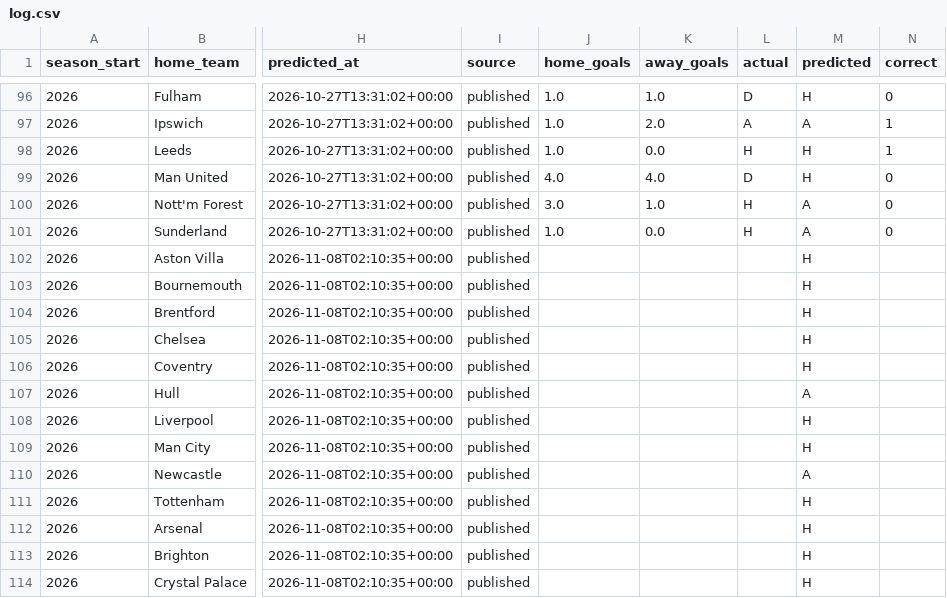
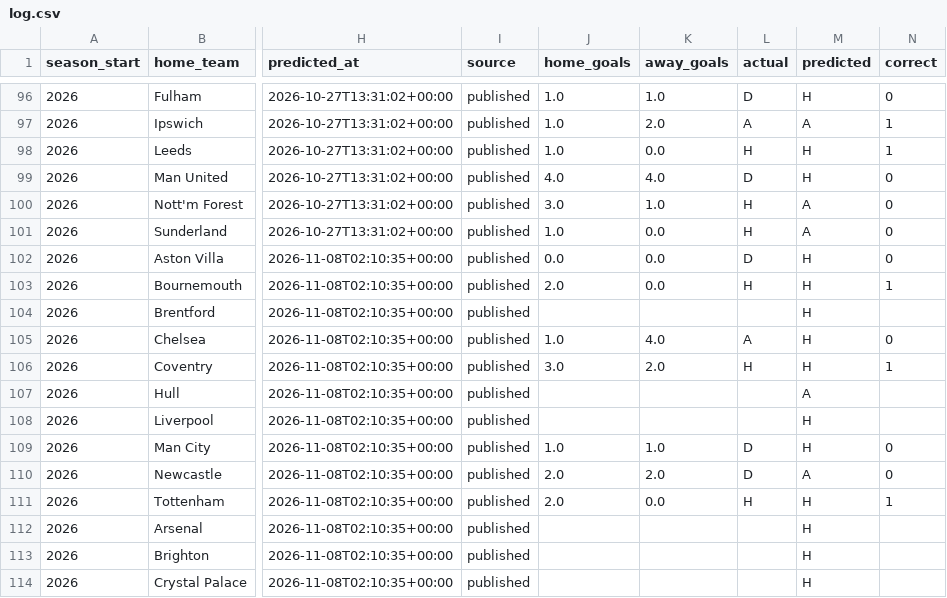
Before and after one commit to Slzyyy/epl-match-predictor, a CSV file: predictions/log.csv, drawn as a sheet; only a part is shown, gaps mark what is left out; the diff names each change by its address in the sheet, - before the commit and + after, or states it on an @@ line.

```diff
--- a/predictions/log.csv
+++ b/predictions/log.csv
-J102 (home_goals): (empty)
+J102 (home_goals): 0.0
-K102:K103 (away_goals): (empty)
+K102:K103 (away_goals): 0.0
-L102 (actual): (empty)
+L102 (actual): D
-N102 (correct): (empty)
+N102 (correct): 0
-J103 (home_goals): (empty)
+J103 (home_goals): 2.0
-L103 (actual): (empty)
+L103 (actual): H
-N103 (correct): (empty)
+N103 (correct): 1
-J105 (home_goals): (empty)
+J105 (home_goals): 1.0
-K105 (away_goals): (empty)
+K105 (away_goals): 4.0
-L105 (actual): (empty)
+L105 (actual): A
-N105 (correct): (empty)
+N105 (correct): 0
-J106 (home_goals): (empty)
+J106 (home_goals): 3.0
-K106 (away_goals): (empty)
+K106 (away_goals): 2.0
-L106 (actual): (empty)
+L106 (actual): H
-N106 (correct): (empty)
+N106 (correct): 1
-J109 (home_goals): (empty)
+J109 (home_goals): 1.0
-K109 (away_goals): (empty)
+K109 (away_goals): 1.0
-L109:L110 (actual): (empty)
+L109:L110 (actual): D
-N109:N110 (correct): (empty)
+N109:N110 (correct): 0
-J110:J111 (home_goals): (empty)
+J110:J111 (home_goals): 2.0
-K110 (away_goals): (empty)
+K110 (away_goals): 2.0
-K111 (away_goals): (empty)
+K111 (away_goals): 0.0
-L111 (actual): (empty)
+L111 (actual): H
-N111 (correct): (empty)
+N111 (correct): 1
```
